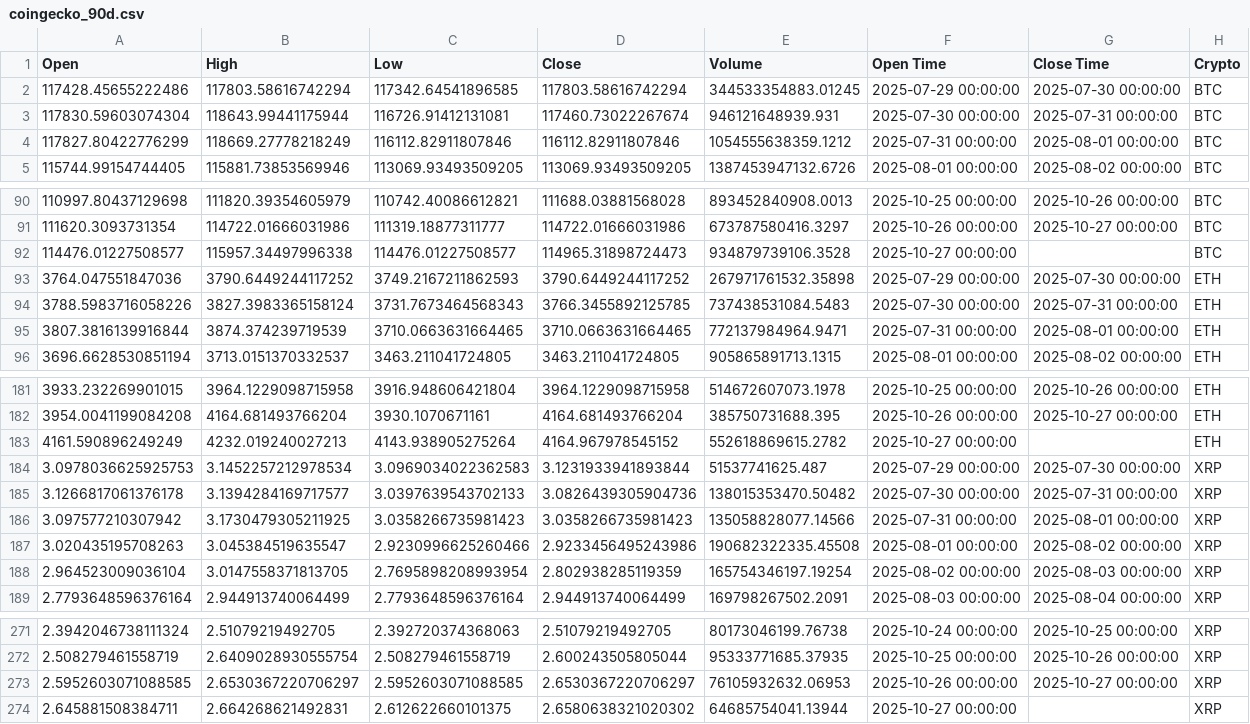
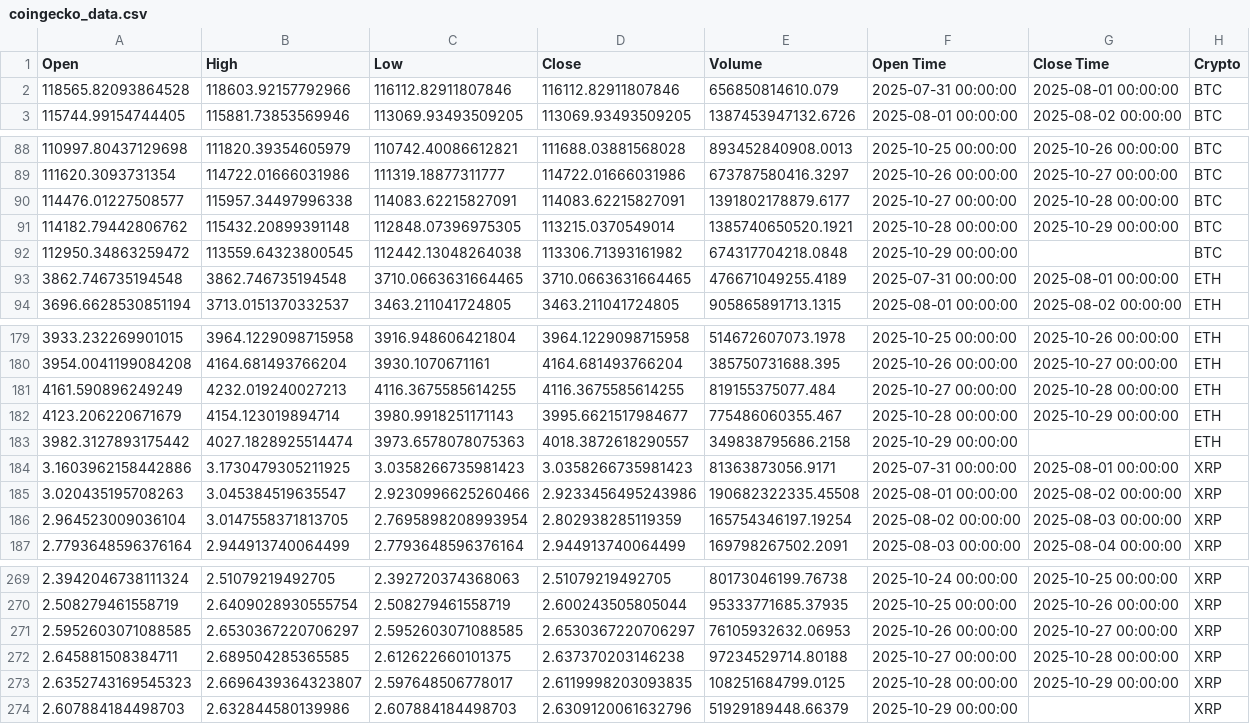
Before and after one commit to Henizan/agr-gation_crypto, a CSV file: data/coingecko_data.csv (was data/coingecko_90d.csv), drawn as a sheet; only a part is shown, gaps mark what is left out.

```diff
--- a/data/coingecko_90d.csv
+++ b/data/coingecko_data.csv
@@ -1,5 +1,3 @@
 Open,High,Low,Close,Volume,Open Time,Close Time,Crypto
-117428.45655222486,117803.58616742294,117342.64541896585,117803.58616742294,344533354883.01245,2025-07-29 00:00:00,2025-07-30 00:00:00,BTC
-117830.59603074304,118643.99441175944,116726.91412131081,117460.73022267674,946121648939.931,2025-07-30 00:00:00,2025-07-31 00:00:00,BTC
-117827.80422776299,118669.27778218249,116112.82911807846,116112.82911807846,1054555638359.1212,2025-07-31 00:00:00,2025-08-01 00:00:00,BTC
+118565.82093864528,118603.92157792966,116112.82911807846,116112.82911807846,656850814610.079,2025-07-31 00:00:00,2025-08-01 00:00:00,BTC
 115744.99154744405,115881.73853569946,113069.93493509205,113069.93493509205,1387453947132.6726,2025-08-01 00:00:00,2025-08-02 00:00:00,BTC
@@ -91,6 +89,6 @@ Open,High,Low,Close,Volume,Open Time,Close Time,Crypto
 111620.3093731354,114722.01666031986,111319.18877311777,114722.01666031986,673787580416.3297,2025-10-26 00:00:00,2025-10-27 00:00:00,BTC
-114476.01227508577,115957.34497996338,114476.01227508577,114965.31898724473,934879739106.3528,2025-10-27 00:00:00,,BTC
-3764.047551847036,3790.6449244117252,3749.2167211862593,3790.6449244117252,267971761532.35898,2025-07-29 00:00:00,2025-07-30 00:00:00,ETH
-3788.5983716058226,3827.3983365158124,3731.7673464568343,3766.3455892125785,737438531084.5483,2025-07-30 00:00:00,2025-07-31 00:00:00,ETH
-3807.3816139916844,3874.374239719539,3710.0663631664465,3710.0663631664465,772137984964.9471,2025-07-31 00:00:00,2025-08-01 00:00:00,ETH
+114476.01227508577,115957.34497996338,114083.62215827091,114083.62215827091,1391802178879.6177,2025-10-27 00:00:00,2025-10-28 00:00:00,BTC
+114182.79442806762,115432.20899391148,112848.07396975305,113215.0370549014,1385740650520.1921,2025-10-28 00:00:00,2025-10-29 00:00:00,BTC
+112950.34863259472,113559.64323800545,112442.13048264038,113306.71393161982,674317704218.0848,2025-10-29 00:00:00,,BTC
+3862.746735194548,3862.746735194548,3710.0663631664465,3710.0663631664465,476671049255.4189,2025-07-31 00:00:00,2025-08-01 00:00:00,ETH
 3696.6628530851194,3713.0151370332537,3463.211041724805,3463.211041724805,905865891713.1315,2025-08-01 00:00:00,2025-08-02 00:00:00,ETH
@@ -182,6 +180,6 @@ Open,High,Low,Close,Volume,Open Time,Close Time,Crypto
 3954.0041199084208,4164.681493766204,3930.1070671161,4164.681493766204,385750731688.395,2025-10-26 00:00:00,2025-10-27 00:00:00,ETH
-4161.590896249249,4232.019240027213,4143.938905275264,4164.967978545152,552618869615.2782,2025-10-27 00:00:00,,ETH
-3.0978036625925753,3.1452257212978534,3.0969034022362583,3.1231933941893844,51537741625.487,2025-07-29 00:00:00,2025-07-30 00:00:00,XRP
-3.1266817061376178,3.1394284169717577,3.0397639543702133,3.0826439305904736,138015353470.50482,2025-07-30 00:00:00,2025-07-31 00:00:00,XRP
-3.097577210307942,3.1730479305211925,3.0358266735981423,3.0358266735981423,135058828077.14566,2025-07-31 00:00:00,2025-08-01 00:00:00,XRP
+4161.590896249249,4232.019240027213,4116.3675585614255,4116.3675585614255,819155375077.484,2025-10-27 00:00:00,2025-10-28 00:00:00,ETH
+4123.206220671679,4154.123019894714,3980.9918251171143,3995.6621517984677,775486060355.467,2025-10-28 00:00:00,2025-10-29 00:00:00,ETH
+3982.3127893175442,4027.1828925514474,3973.6578078075363,4018.3872618290557,349838795686.2158,2025-10-29 00:00:00,,ETH
+3.1603962158442886,3.1730479305211925,3.0358266735981423,3.0358266735981423,81363873056.9171,2025-07-31 00:00:00,2025-08-01 00:00:00,XRP
 3.020435195708263,3.045384519635547,2.9230996625260466,2.9233456495243986,190682322335.45508,2025-08-01 00:00:00,2025-08-02 00:00:00,XRP
@@ -273,2 +271,4 @@ Open,High,Low,Close,Volume,Open Time,Close Time,Crypto
 2.5952603071088585,2.6530367220706297,2.5952603071088585,2.6530367220706297,76105932632.06953,2025-10-26 00:00:00,2025-10-27 00:00:00,XRP
-2.645881508384711,2.664268621492831,2.612622660101375,2.6580638321020302,64685754041.13944,2025-10-27 00:00:00,,XRP
+2.645881508384711,2.689504285365585,2.612622660101375,2.637370203146238,97234529714.80188,2025-10-27 00:00:00,2025-10-28 00:00:00,XRP
+2.6352743169545323,2.6696439364323807,2.597648506778017,2.6119998203093835,108251684799.0125,2025-10-28 00:00:00,2025-10-29 00:00:00,XRP
+2.607884184498703,2.632844580139986,2.607884184498703,2.6309120061632796,51929189448.66379,2025-10-29 00:00:00,,XRP
```
Also changed, not shown: data/fear_greed_data.csv, 18 other files.
